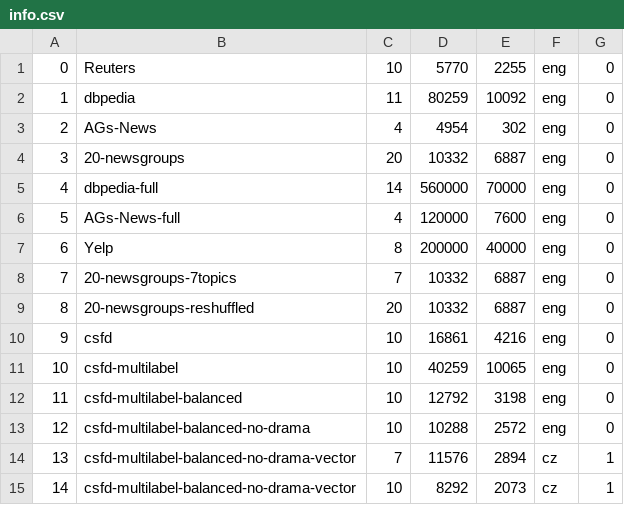
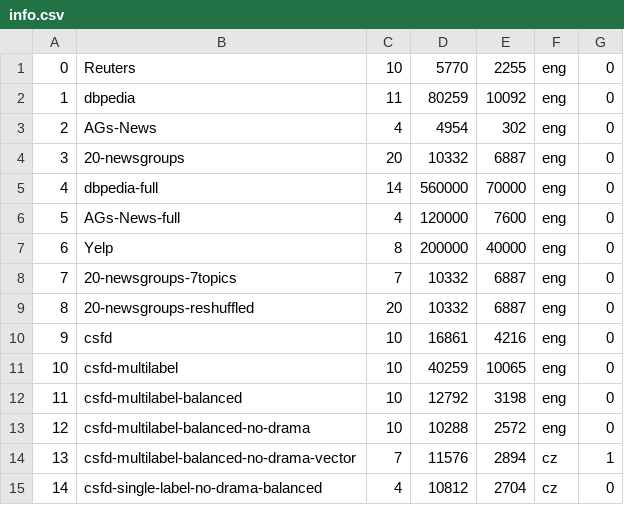
Before and after one commit to MarekUlip/TextAnalysis, a CSV file: datasets/info.csv, drawn as a sheet.

```diff
--- a/datasets/info.csv
+++ b/datasets/info.csv
@@ -14,2 +14,2 @@
 13;csfd-multilabel-balanced-no-drama-vector;7;11576;2894;cz;1
-14;csfd-multilabel-balanced-no-drama-vector;10;8292;2073;cz;1
+14;csfd-single-label-no-drama-balanced;4;10812;2704;cz;0
```
Also changed, not shown: 36 other files.
